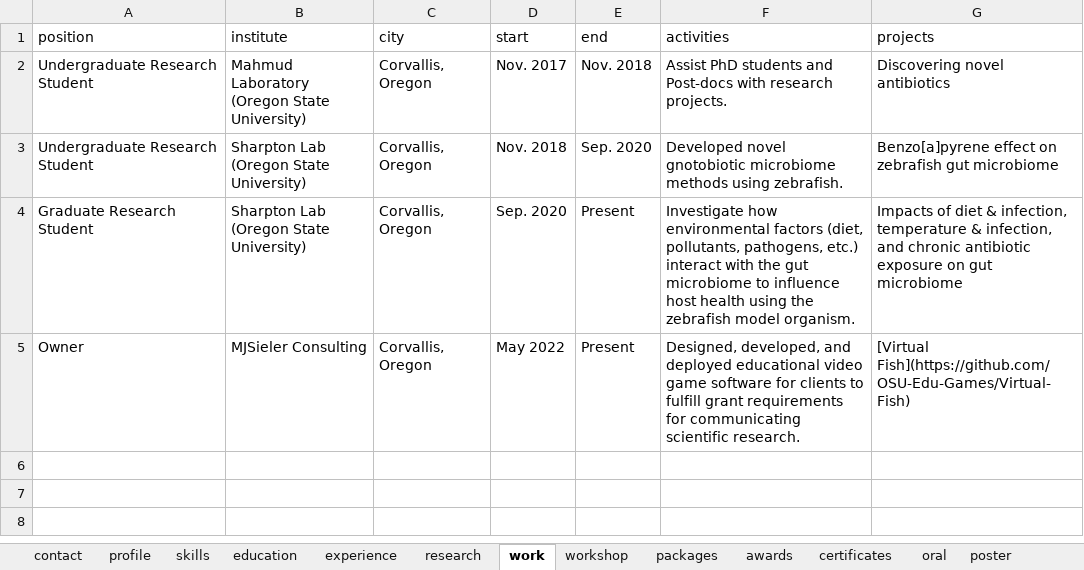
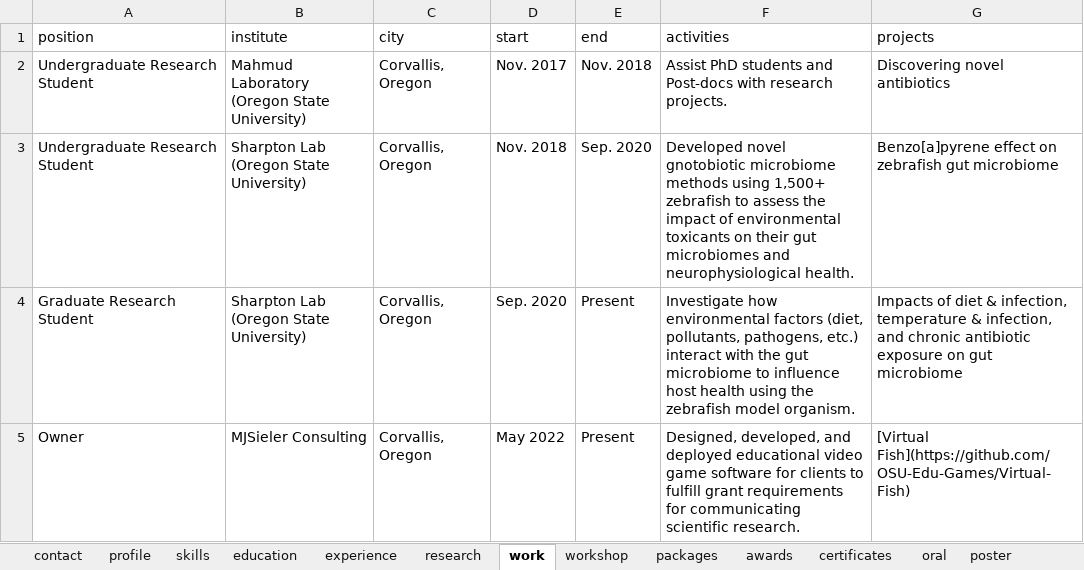
Before and after one commit to sielerjm/curriculum-vitae, an Excel workbook: data/cv.xlsx, sheet work, drawn as a sheet; values as stored, in another font and other column widths than the file's, no borders; the diff names each change by its address in the sheet, - before the commit and + after, or states it on an @@ line.

```diff
--- a/data/cv.xlsx (sheet work)
+++ b/data/cv.xlsx (sheet work)
-F3 (activities): …methods using zebrafish.
+F3 (activities): …methods using 1,500+ zebrafish to assess the impact of environmental toxicants on their gut microbiomes and neurophysiological health.
```
Also changed, not shown: sheet skills, sheet experience, sheet research, sheet moreInfo, sheet profile, 12 other files.
